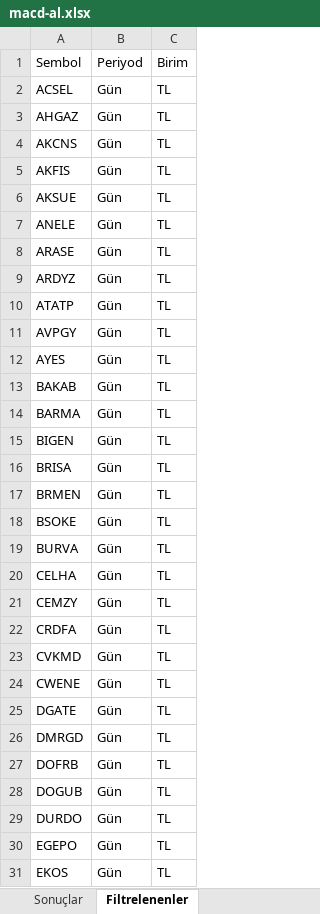
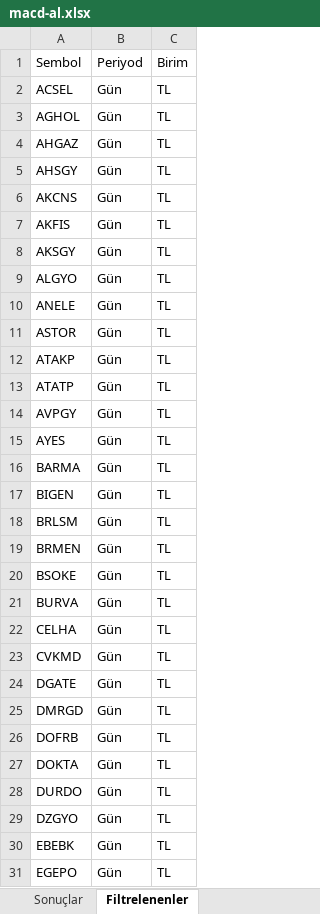
Before and after one commit to Ermana39/hoca-ile-borsa, an Excel workbook: app/borsa/gosterge-taramalari/data/macd-al.xlsx, sheet Filtrelenenler, drawn as a sheet; only a part is shown; the shorter side is filled out with more unchanged rows; values as stored, in another font and other column widths than the file's, no borders; removed rows and columns are numbered as before the commit, all else as after; the diff covers the shown part only; the diff names each change by its address in the sheet, - before the commit and + after, or states it on an @@ line.

```diff
--- a/app/borsa/gosterge-taramalari/data/macd-al.xlsx (sheet Filtrelenenler)
+++ b/app/borsa/gosterge-taramalari/data/macd-al.xlsx (sheet Filtrelenenler)
+row 3: AGHOL | Gün | TL
+row 5: AHSGY | Gün | TL
-A8: AKSUE
+A8: AKSGY
+row 9: ALGYO | Gün | TL
-A11: ARASE
+A11: ASTOR
-A12: ARDYZ
+A12: ATAKP
-row 13: BAKAB | Gün | TL
-A18: BRISA
+A18: BRLSM
-row 21: CEMZY | Gün | TL
-row 22: CRDFA | Gün | TL
-row 24: CWENE | Gün | TL
-A27: DOGUB
+A27: DOKTA
+row 29: DZGYO | Gün | TL
+row 30: EBEBK | Gün | TL
```
Also changed, not shown: 12 added rows, 11 removed rows and 5 edited cells elsewhere in this sheet, sheet Sonuçlar, app/borsa/gosterge-taramalari/data/guclu-trend-momentum.xlsx, app/borsa/gosterge-taramalari/data/macd-sat.xlsx, 9 other files.
